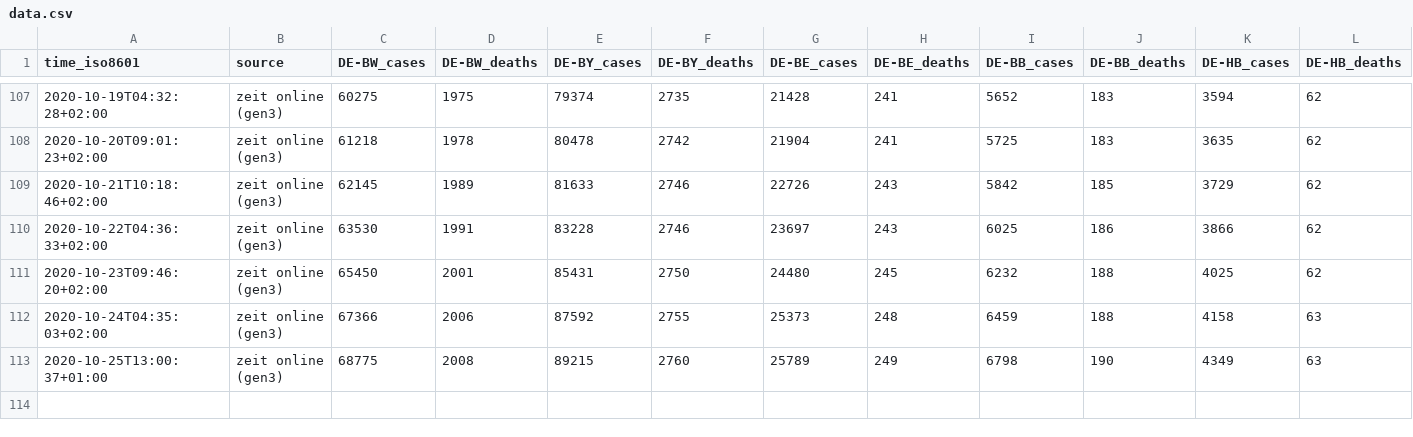
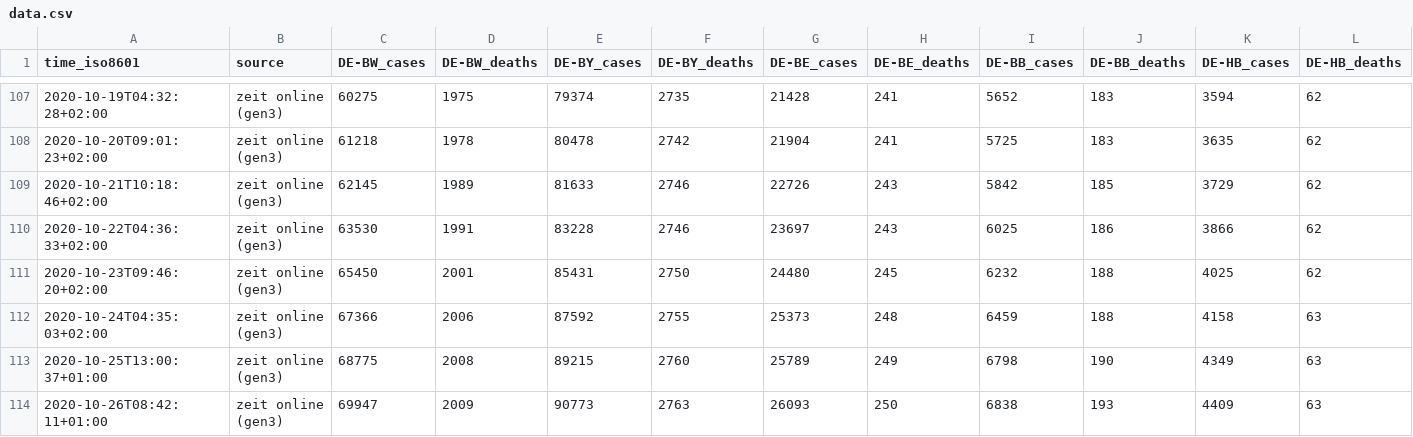
Before and after one commit to bxabi/corona, a CSV file: data/Germany/data.csv, drawn as a sheet; only a part is shown, gaps mark what is left out; rows hold the shown columns only; the diff names each change by its address in the sheet, - before the commit and + after, or states it on an @@ line.

Commit message:
Germany data updated to 2020-10-26

```diff
--- a/data/Germany/data.csv
+++ b/data/Germany/data.csv
+row 114: 2020-10-26T08:42:11+01:00 | zeit online (gen3) | 69947 | 2009 | 90773 | 2763 | 26093 | 250 | 6838 | 193 | 4409 | 63
```
